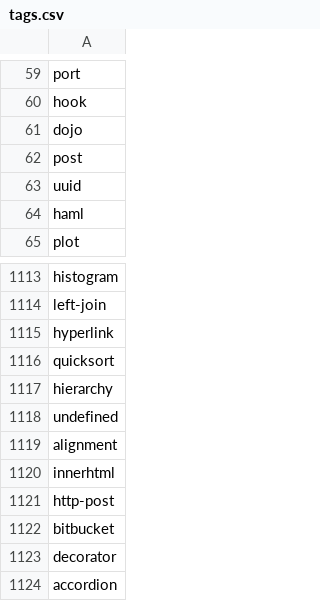
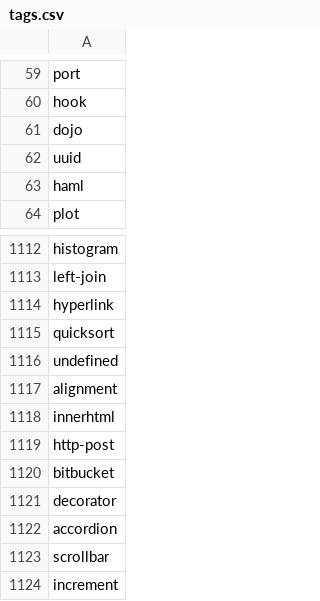
Before and after one commit to serkanerip/kodilan-stats, a CSV file: scripts/tags.csv, drawn as a sheet; only a part is shown, gaps mark what is left out; the shorter side is filled out with more unchanged rows.

```diff
--- a/scripts/tags.csv
+++ b/scripts/tags.csv
@@ -61,3 +61,2 @@ hook
 dojo
-post
 uuid
@@ -1116,3 +1115,2 @@ hyperlink
 quicksort
-hierarchy
 undefined
```
Also changed, not shown: 1 other file.
